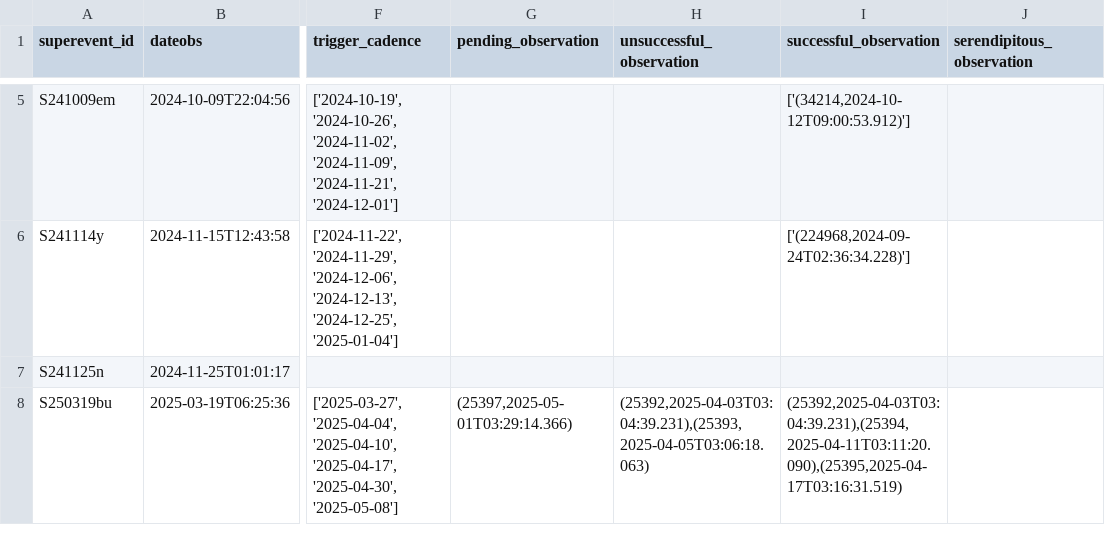
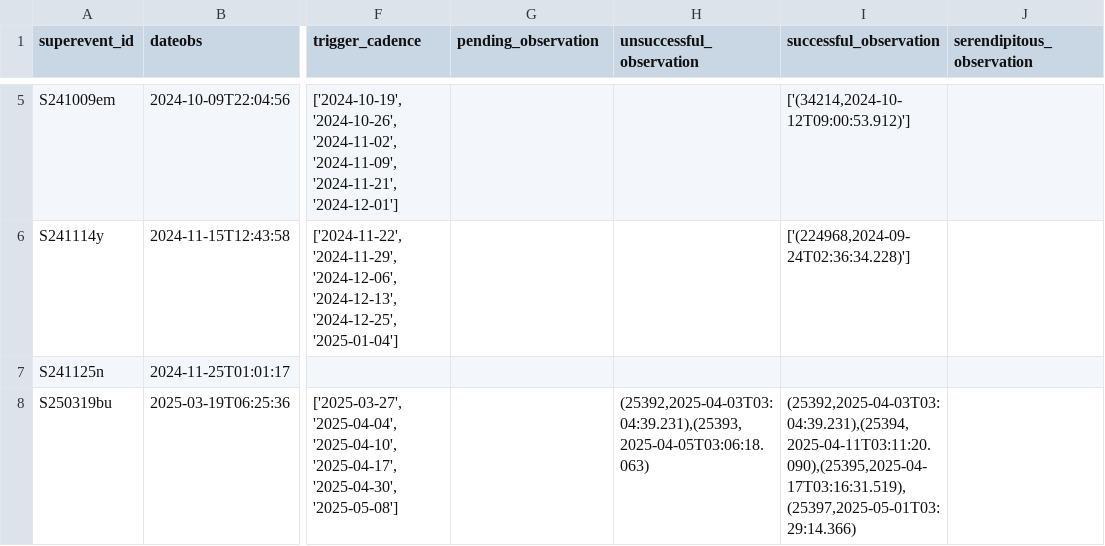
Before and after one commit to knolan10/BBHBot, a CSV file: data/trigger_data/triggered_events.csv, drawn as a sheet; only a part is shown, gaps mark what is left out; the diff names each change by its address in the sheet, - before the commit and + after, or states it on an @@ line.

Commit message:
review cadence.py

```diff
--- a/data/trigger_data/triggered_events.csv
+++ b/data/trigger_data/triggered_events.csv
-G8 (pending_observation): (25397,2025-05-01T03:29:14.366)
+G8 (pending_observation): (empty)
-I8 (successful_observation): (25392,2025-04-03T03:04:39.231),(25394,2025-04-11T03:11:20.090),(25395,2025-04-17T03:16:31.519)
+I8 (successful_observation): (25392,2025-04-03T03:04:39.231),(25394,2025-04-11T03:11:20.090),(25395,2025-04-17T03:16:31.519),(25397,2025-05-01T03:29:14.366)
```
Also changed, not shown: 3 other files.
